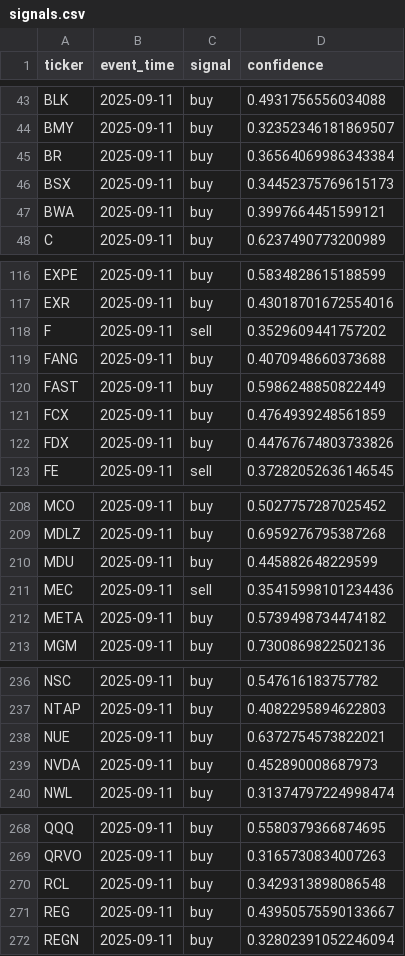
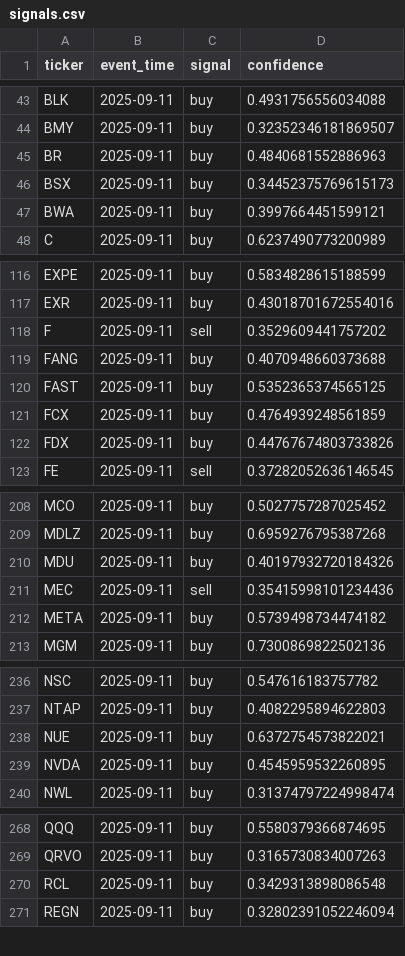
Before and after one commit to mattymaloni/ChartScanAIAutomatedTrader, a CSV file: daily_runs/2025-09-12/signals.csv, drawn as a sheet; only a part is shown, gaps mark what is left out.

```diff
--- a/daily_runs/2025-09-12/signals.csv
+++ b/daily_runs/2025-09-12/signals.csv
@@ -44,3 +44,3 @@ BLK,2025-09-11,buy,0.4931756556034088
 BMY,2025-09-11,buy,0.32352346181869507
-BR,2025-09-11,buy,0.36564069986343384
+BR,2025-09-11,buy,0.4840681552886963
 BSX,2025-09-11,buy,0.34452375769615173
@@ -119,3 +119,3 @@ F,2025-09-11,sell,0.3529609441757202
 FANG,2025-09-11,buy,0.4070948660373688
-FAST,2025-09-11,buy,0.5986248850822449
+FAST,2025-09-11,buy,0.5352365374565125
 FCX,2025-09-11,buy,0.4764939248561859
@@ -209,3 +209,3 @@ MCO,2025-09-11,buy,0.5027757287025452
 MDLZ,2025-09-11,buy,0.6959276795387268
-MDU,2025-09-11,buy,0.445882648229599
+MDU,2025-09-11,buy,0.40197932720184326
 MEC,2025-09-11,sell,0.35415998101234436
@@ -238,3 +238,3 @@ NTAP,2025-09-11,buy,0.4082295894622803
 NUE,2025-09-11,buy,0.6372754573822021
-NVDA,2025-09-11,buy,0.452890008687973
+NVDA,2025-09-11,buy,0.4545959532260895
 NWL,2025-09-11,buy,0.31374797224998474
@@ -270,3 +270,2 @@ QRVO,2025-09-11,buy,0.3165730834007263
 RCL,2025-09-11,buy,0.3429313898086548
-REG,2025-09-11,buy,0.43950575590133667
 REGN,2025-09-11,buy,0.32802391052246094
```
Also changed, not shown: daily_runs/2025-09-12/orders.csv, daily_runs/2025-09-12/positions.csv, 1 other file.
